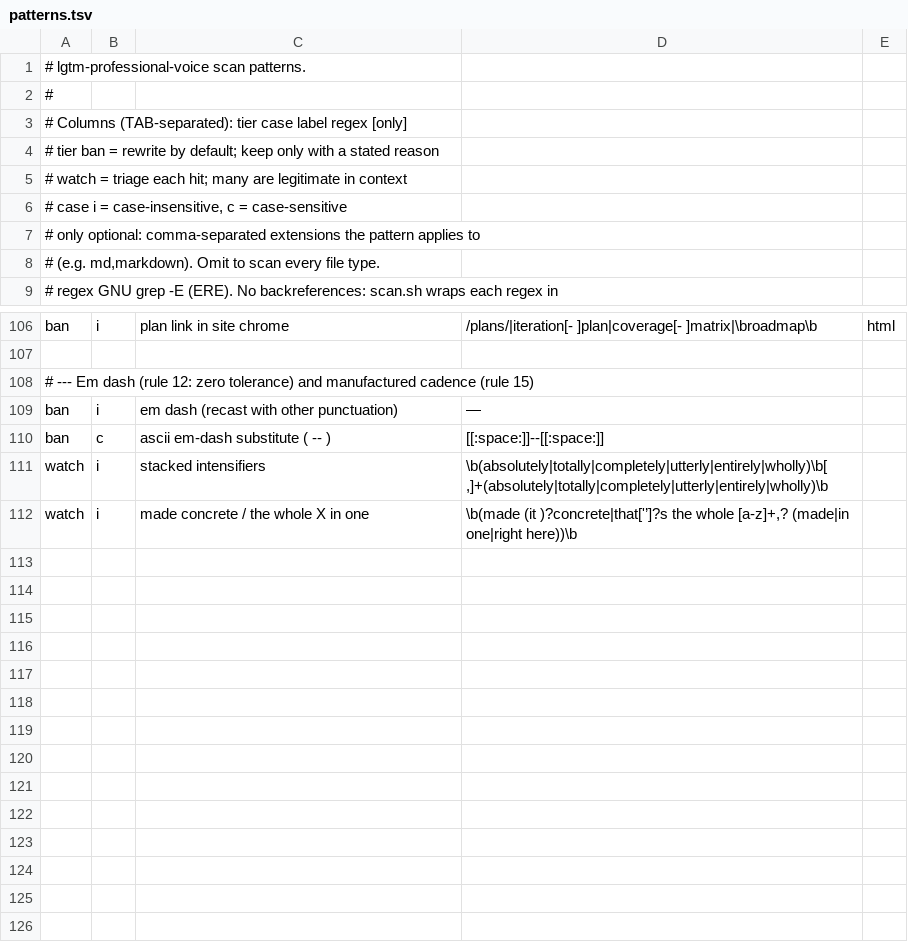
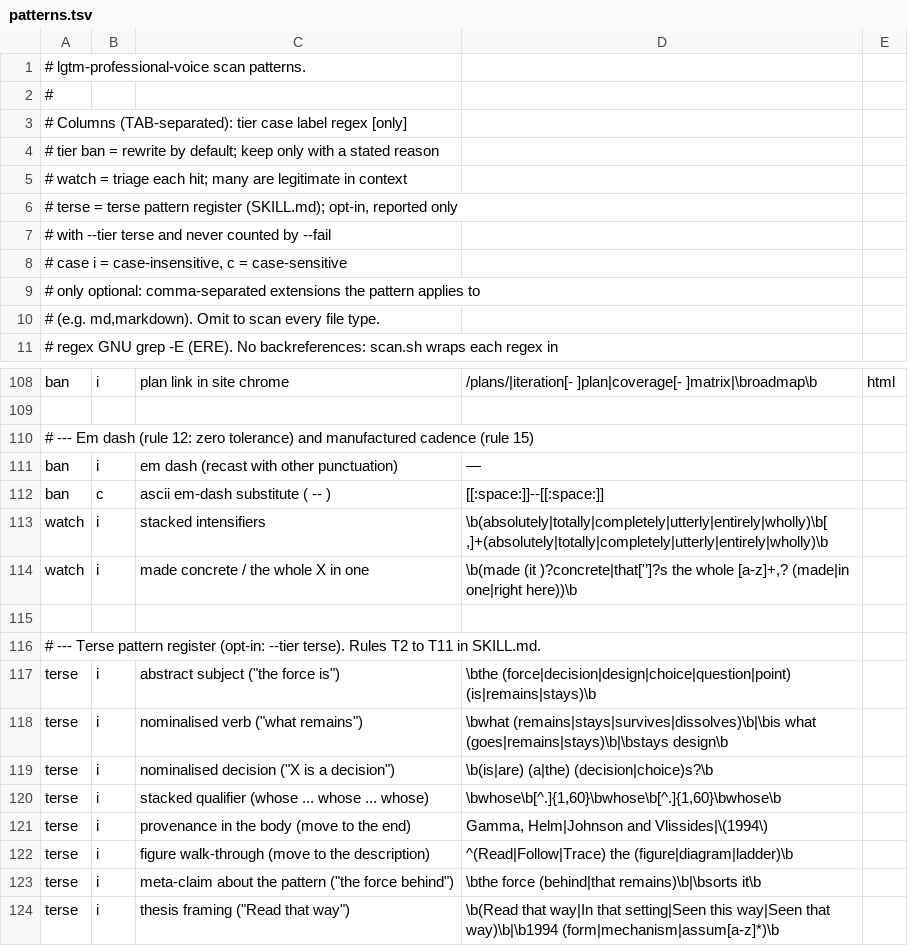
Before and after one commit to patterncatalyst/lgtm-skills, a TSV file: skills/lgtm-professional-voice/scripts/patterns.tsv, drawn as a sheet; only a part is shown, gaps mark what is left out; the diff names each change by its address in the sheet, - before the commit and + after, or states it on an @@ line.

Commit message:
feat(lgtm-professional-voice): terse pattern register (#101)
Adds rules T1 to T12 for pattern and reference content, replaces
"Intent before mechanism" with "Problem before mechanism", and adds
scan.sh --tier terse and --terse-stats. Existing ban and watch output
is unchanged.

```diff
--- a/skills/lgtm-professional-voice/scripts/patterns.tsv
+++ b/skills/lgtm-professional-voice/scripts/patterns.tsv
+row 6: # terse = terse pattern register (SKILL.md); opt-in, reported only
+row 7: # with --tier terse and never counted by --fail
+row 115: (empty)
+row 116: # --- Terse pattern register (opt-in: --tier terse). Rules T2 to T11 in SKILL.md.
+row 117: terse | i | abstract subject ("the force is") | \bthe (force|decision|design|choice|question|point) (is|remains|stays)\b
+row 118: terse | i | nominalised verb ("what remains") | \bwhat (remains|stays|survives|dissolves)\b|\bis what (goes|remains|stays)\b|\bstays design\b
+row 119: terse | i | nominalised decision ("X is a decision") | \b(is|are) (a|the) (decision|choice)s?\b
+row 120: terse | i | stacked qualifier (whose ... whose ... whose) | \bwhose\b[^.]{1,60}\bwhose\b[^.]{1,60}\bwhose\b
+row 121: terse | i | provenance in the body (move to the end) | Gamma, Helm|Johnson and Vlissides|\(1994\)
+row 122: terse | i | figure walk-through (move to the description) | ^(Read|Follow|Trace) the (figure|diagram|ladder)\b
+row 123: terse | i | meta-claim about the pattern ("the force behind") | \bthe force (behind|that remains)\b|\bsorts it\b
+row 124: terse | i | thesis framing ("Read that way") | \b(Read that way|In that setting|Seen this way|Seen that way)\b|\b1994 (form|mechanism|assum[a-z]*)\b
```
Also changed, not shown: 8 other files.
